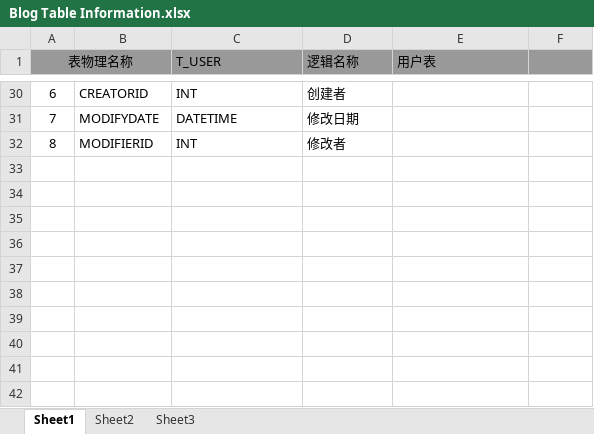
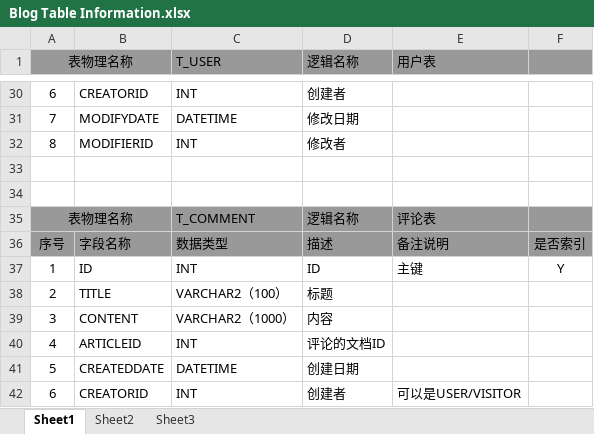
Before and after one commit to shadberry/TeddyBlog, an Excel workbook: Blog Table Information.xlsx, sheet Sheet1, drawn as a sheet; only a part is shown, gaps mark what is left out; values as stored, in another font and other column widths than the file's, no borders; the diff names each change by its address in the sheet, - before the commit and + after, or states it on an @@ line.

Commit message:
1. Add a comment table to db, generate the O/R mapping file and corresponding DAO, POJO java file. 2. Change the hibernate default dialect class to my custom one to fix the blob problem when query by sql. 3. Add a permisson define xml for the auth verify later. 4. Change list all article function to using sql that configure in XML rather than Hibernate HQL.
Signed-off-by: shadberry <shadberry89@gmail.com>

```diff
--- a/Blog Table Information.xlsx (sheet Sheet1)
+++ b/Blog Table Information.xlsx (sheet Sheet1)
+row 33: (empty)
+row 34: (empty)
+row 35: 表物理名称 |  | T_COMMENT | 逻辑名称 | 评论表
+row 36: 序号 | 字段名称 | 数据类型 | 描述 | 备注说明 | 是否索引
+row 37: 1 | ID | INT | ID | 主键 | Y
+row 38: 2 | TITLE | VARCHAR2（100） | 标题
+row 39: 3 | CONTENT | VARCHAR2（1000） | 内容
+row 40: 4 | ARTICLEID | INT | 评论的文档ID
+row 41: 5 | CREATEDDATE | DATETIME | 创建日期
+row 42: 6 | CREATORID | INT | 创建者 | 可以是USER/VISITOR
```
Also changed, not shown: 39 other files.
